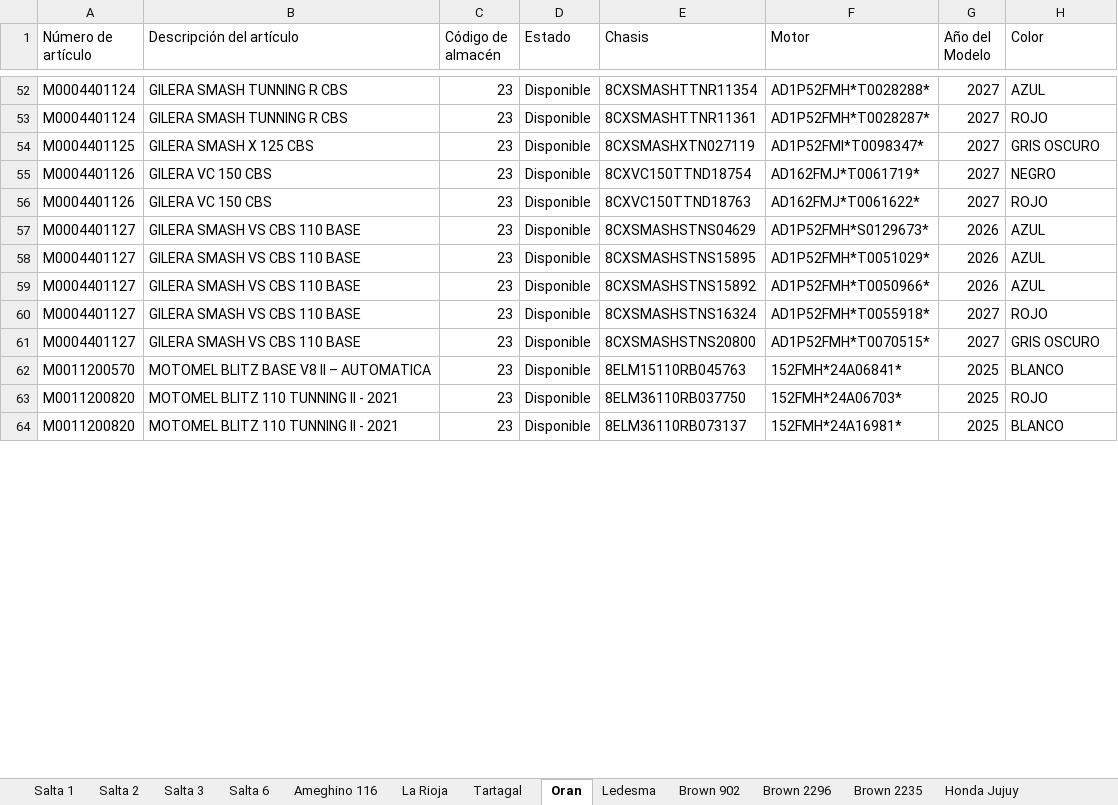
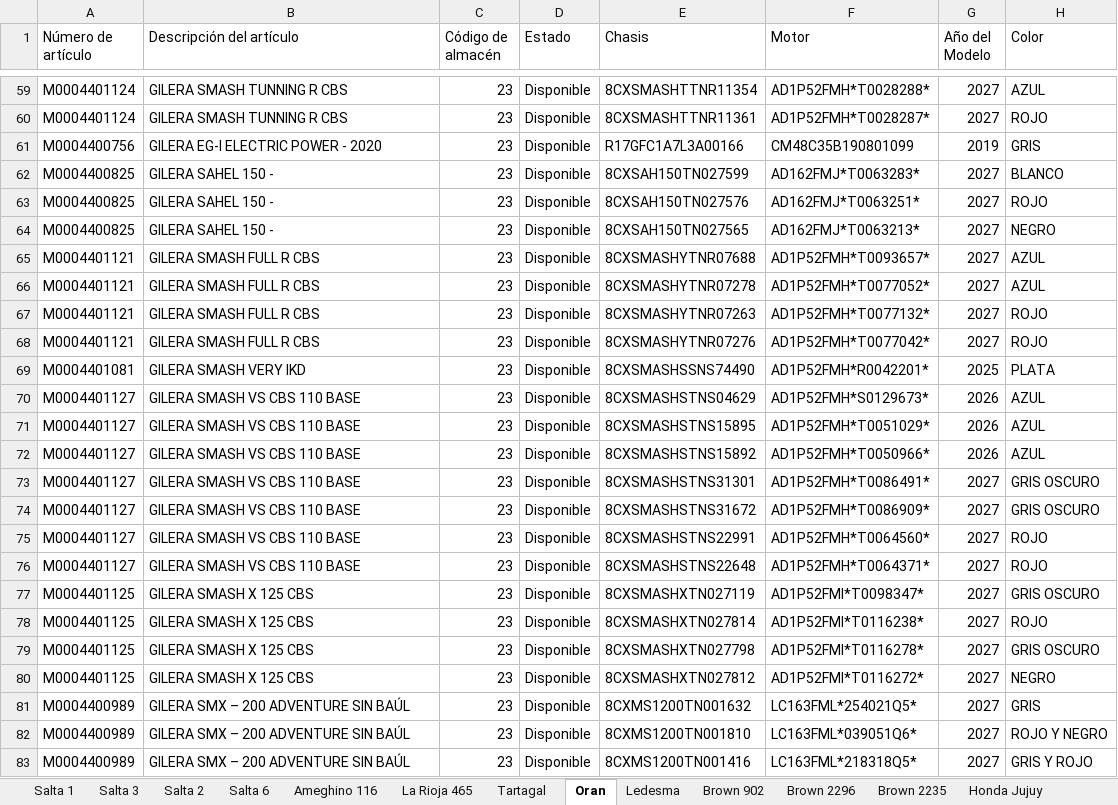
Before and after one commit to yuhmaksuc095-beep/logistica-jujuy, an Excel workbook: datos.xlsx, sheet Oran, drawn as a sheet; only a part is shown, gaps mark what is left out; the shorter side is filled out with more unchanged rows; values as stored, in another font and other column widths than the file's, no cell formats; addresses are those after the commit; the diff covers the shown part only; the diff names each change by its address in the sheet, - before the commit and + after, or states it on an @@ line.

```diff
--- a/datos.xlsx (sheet Oran)
+++ b/datos.xlsx (sheet Oran)
-sheet tab: La Rioja
+sheet tab: La Rioja 465
@@ sheet tab order changed: Salta 1 | Salta 3 | Salta 2 | Salta 6 | Ameghino 116 | La Rioja 465 | Tartagal | Oran | Ledesma | Brown 902 | Brown 2296 | Brown 2235 | Honda Jujuy @@
@@ row 38 moved to row 61: M0004400756 @@
-A62 (Número de artículo): M0004401125
+A62 (Número de artículo): M0004400825
-B62 (Descripción del artículo): GILERA SMASH X 125 CBS
+B62 (Descripción del artículo): GILERA SAHEL 150 -
-E62 (Chasis): 8CXSMASHXTN027119
+E62 (Chasis): 8CXSAH150TN027599
-F62 (Motor): AD1P52FMI*T0098347*
+F62 (Motor): AD162FMJ*T0063283*
-H62 (Color): GRIS OSCURO
+H62 (Color): BLANCO
@@ row 55 moved to row 91: M0004401126 @@
-A63 (Número de artículo): M0004401126
+A63 (Número de artículo): M0004400825
-B63 (Descripción del artículo): GILERA VC 150 CBS
+B63 (Descripción del artículo): GILERA SAHEL 150 -
-E63 (Chasis): 8CXVC150TTND18763
+E63 (Chasis): 8CXSAH150TN027576
-F63 (Motor): AD162FMJ*T0061622*
+F63 (Motor): AD162FMJ*T0063251*
+row 64: M0004400825 | GILERA SAHEL 150 - | 23 | Disponible | 8CXSAH150TN027565 | AD162FMJ*T0063213* | 2027 | NEGRO
@@ row 41 moved to row 65: M0004401121 @@
@@ row 42 moved to row 66: M0004401121 @@
@@ row 43 moved to row 67: M0004401121 @@
@@ row 44 moved to row 68: M0004401121 @@
@@ row 40 moved to row 69: M0004401081 @@
+row 73: M0004401127 | GILERA SMASH VS CBS 110 BASE | 23 | Disponible | 8CXSMASHSTNS31301 | AD1P52FMH*T0086491* | 2027 | GRIS OSCURO
+row 74: M0004401127 | GILERA SMASH VS CBS 110 BASE | 23 | Disponible | 8CXSMASHSTNS31672 | AD1P52FMH*T0086909* | 2027 | GRIS OSCURO
-E75 (Chasis): 8CXSMASHSTNS16324
+E75 (Chasis): 8CXSMASHSTNS22991
-F75 (Motor): AD1P52FMH*T0055918*
+F75 (Motor): AD1P52FMH*T0064560*
-E76 (Chasis): 8CXSMASHSTNS20800
+E76 (Chasis): 8CXSMASHSTNS22648
-F76 (Motor): AD1P52FMH*T0070515*
+F76 (Motor): AD1P52FMH*T0064371*
-H76 (Color): GRIS OSCURO
+H76 (Color): ROJO
@@ row 62 moved to row 138: M0011200570 @@
+row 77: M0004401125 | GILERA SMASH X 125 CBS | 23 | Disponible | 8CXSMASHXTN027119 | AD1P52FMI*T0098347* | 2027 | GRIS OSCURO
+row 78: M0004401125 | GILERA SMASH X 125 CBS | 23 | Disponible | 8CXSMASHXTN027814 | AD1P52FMI*T0116238* | 2027 | ROJO
+row 79: M0004401125 | GILERA SMASH X 125 CBS | 23 | Disponible | 8CXSMASHXTN027798 | AD1P52FMI*T0116278* | 2027 | GRIS OSCURO
+row 80: M0004401125 | GILERA SMASH X 125 CBS | 23 | Disponible | 8CXSMASHXTN027812 | AD1P52FMI*T0116272* | 2027 | NEGRO
+row 81: M0004400989 | GILERA SMX – 200 ADVENTURE SIN BAÚL | 23 | Disponible | 8CXMS1200TN001632 | LC163FML*254021Q5* | 2027 | GRIS
+row 82: M0004400989 | GILERA SMX – 200 ADVENTURE SIN BAÚL | 23 | Disponible | 8CXMS1200TN001810 | LC163FML*039051Q6* | 2027 | ROJO Y NEGRO
+row 83: M0004400989 | GILERA SMX – 200 ADVENTURE SIN BAÚL | 23 | Disponible | 8CXMS1200TN001416 | LC163FML*218318Q5* | 2027 | GRIS Y ROJO
```
Also changed, not shown: 39 added rows, 8 removed rows, 79 moved rows and 34 edited cells elsewhere in this sheet, sheet Cochuchal, sheet Tartagal, sheet Honda Jujuy, sheet Brown 2296, sheet Brown 902, sheet Ledesma, 6 more sheets, other sheet tabs, cell formats.
